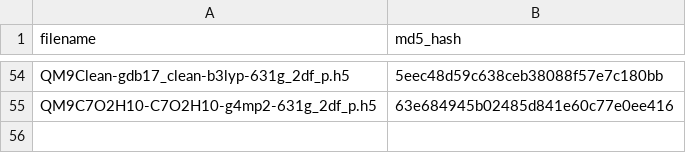
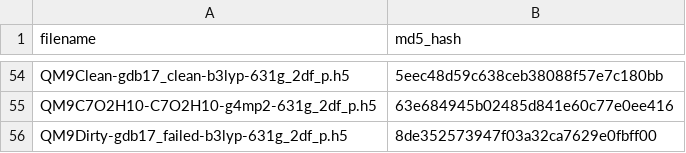
Before and after one commit to roitberg-group/torchani_sandbox, a CSV file: torchani/datasets/md5s.csv, drawn as a sheet; only a part is shown, gaps mark what is left out.

Commit message:
Add data for QM9 dirty version

```diff
--- a/torchani/datasets/md5s.csv
+++ b/torchani/datasets/md5s.csv
@@ -55 +55,2 @@ QM9Clean-gdb17_clean-b3lyp-631g_2df_p.h5,5eec48d59c638ceb38088f57e7c180bb
 QM9C7O2H10-C7O2H10-g4mp2-631g_2df_p.h5,63e684945b02485d841e60c77e0ee416
+QM9Dirty-gdb17_failed-b3lyp-631g_2df_p.h5,8de352573947f03a32ca7629e0fbff00
```
Also changed, not shown: 1 other file.
